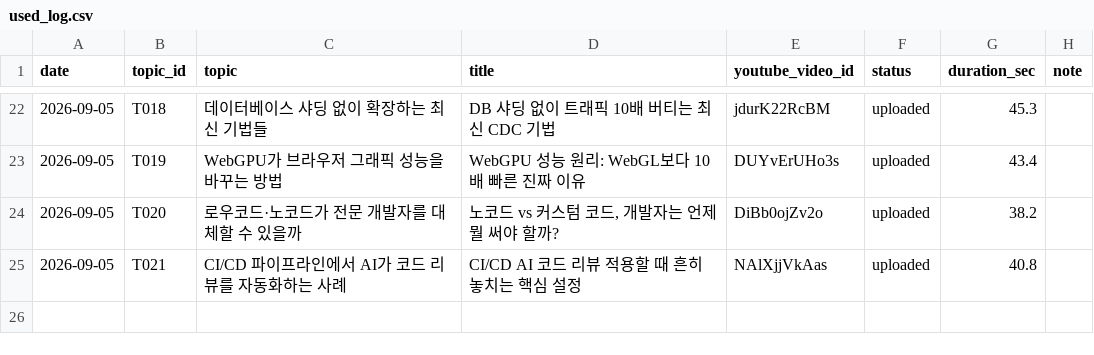
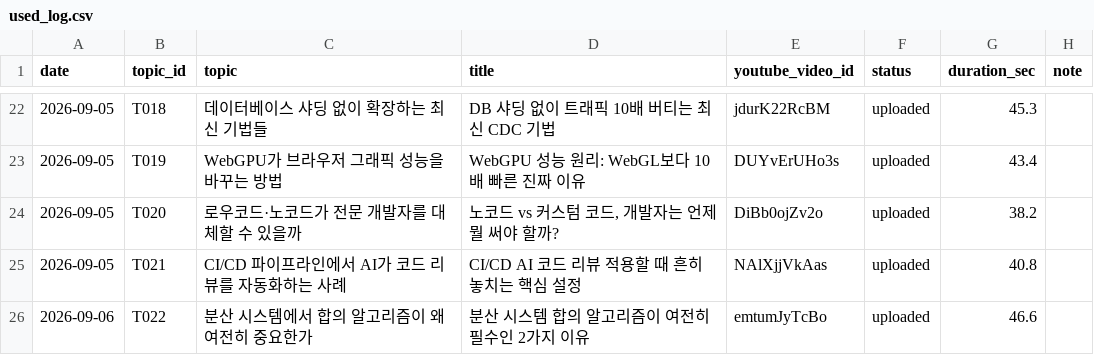
Before and after one commit to 1230-png/Rush22, a CSV file: used_log.csv, drawn as a sheet; only a part is shown, gaps mark what is left out.

```diff
--- a/used_log.csv
+++ b/used_log.csv
@@ -25 +25,2 @@ date,topic_id,topic,title,youtube_video_id,status,duration_sec,note
 2026-09-05,T021,CI/CD 파이프라인에서 AI가 코드 리뷰를 자동화하는 사례,CI/CD AI 코드 리뷰 적용할 때 흔히 놓치는 핵심 설정,NAlXjjVkAas,uploaded,40.8,
+2026-09-06,T022,분산 시스템에서 합의 알고리즘이 왜 여전히 중요한가,분산 시스템 합의 알고리즘이 여전히 필수인 2가지 이유,emtumJyTcBo,uploaded,46.6,
```
